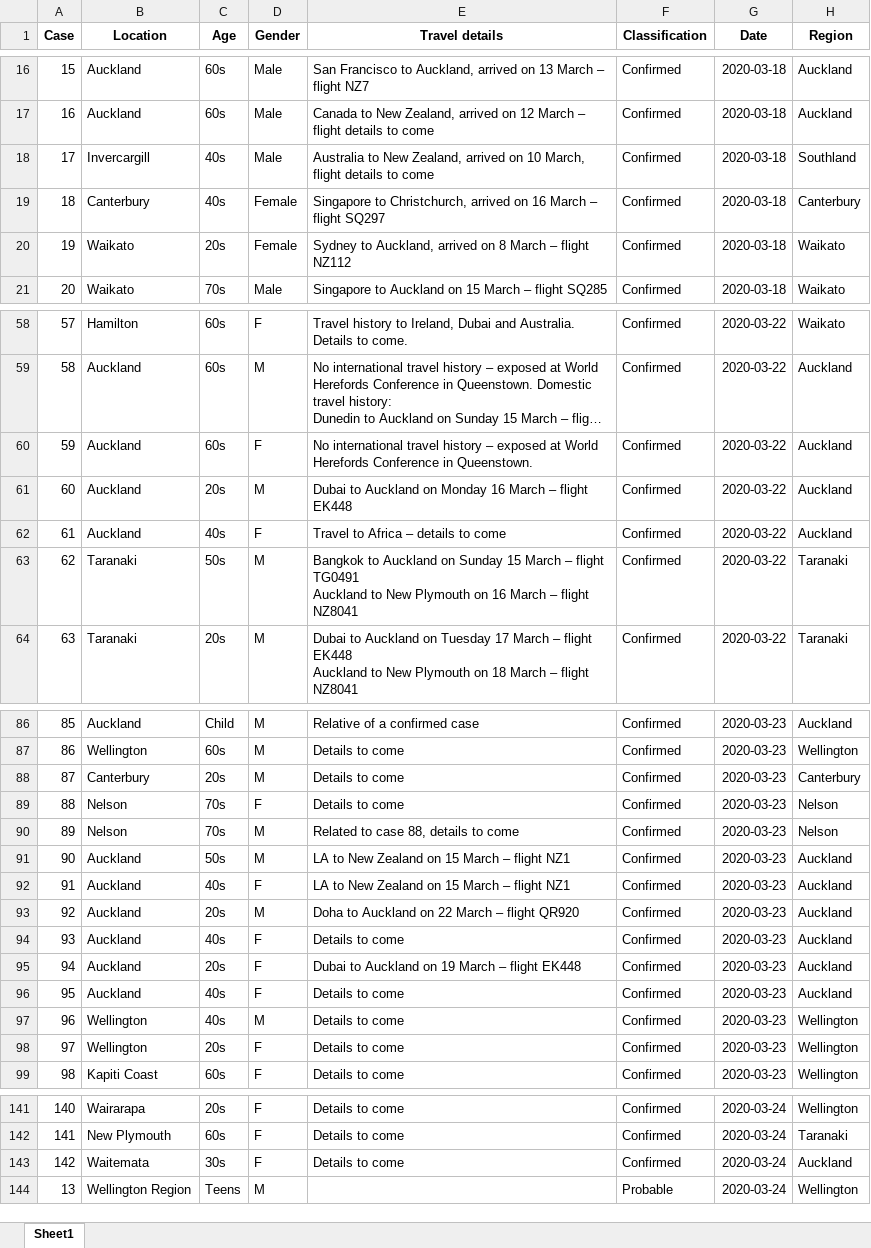
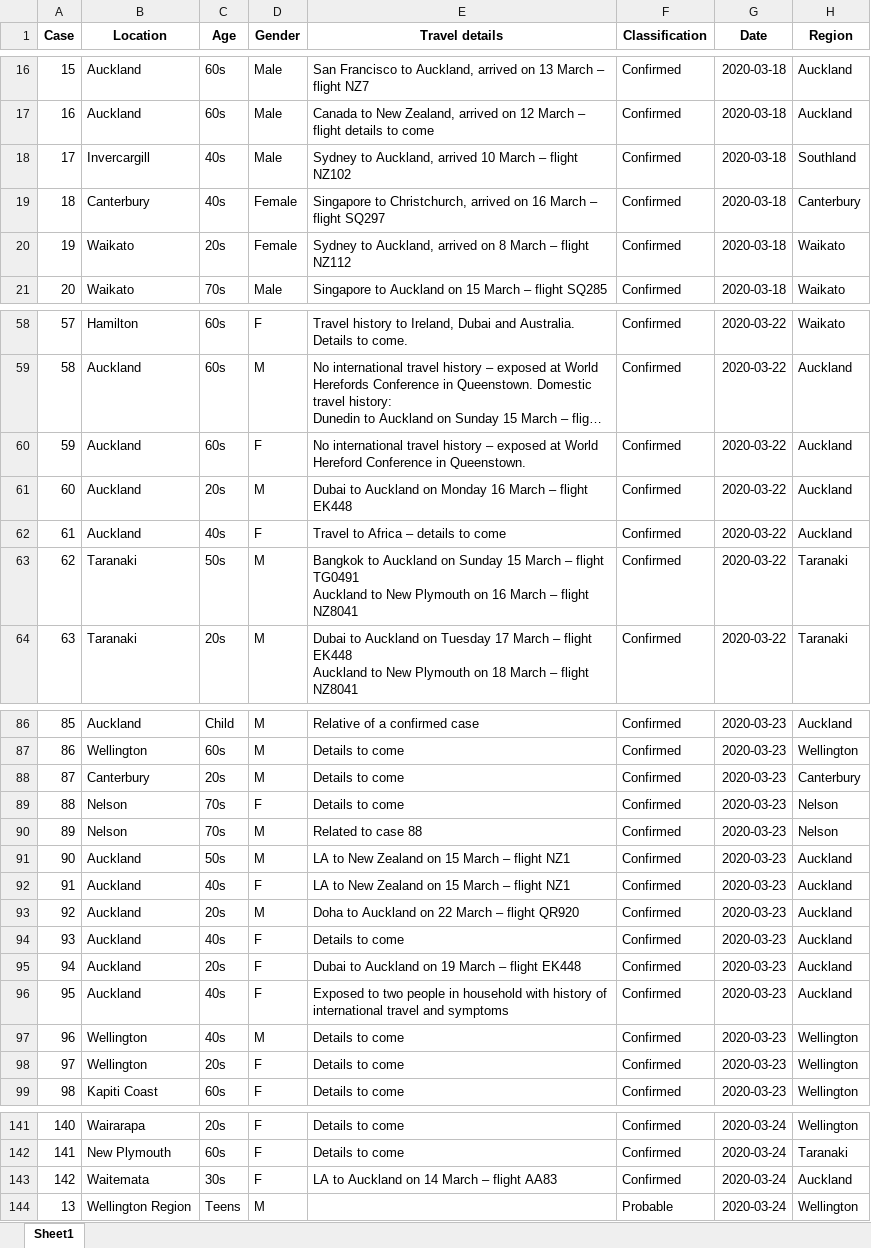
Before and after one commit to nzherald/nz-covid19-data, an Excel workbook: data/cases.xlsx, sheet Sheet1, drawn as a sheet; only a part is shown, gaps mark what is left out; long unchanged cells end in …; values as stored, in another font and other column widths than the file's, no borders; the diff covers the shown part only; the diff names each change by its address in the sheet, - before the commit and + after, or states it on an @@ line.

Commit message:
ran update - now even with "Last updated 10:00 am, 25 March 2020"

```diff
--- a/data/cases.xlsx (sheet Sheet1)
+++ b/data/cases.xlsx (sheet Sheet1)
-E18 (Travel details): Australia to New Zealand, arrived on 10 March, flight details to come
+E18 (Travel details): Sydney to Auckland, arrived 10 March – flight NZ102
-E60 (Travel details): …at World Herefords Conference in…
+E60 (Travel details): …at World Hereford Conference in…
-E90 (Travel details): Related to case 88, details to come
+E90 (Travel details): Related to case 88
-E96 (Travel details): Details to come
+E96 (Travel details): Exposed to two people in household with history of international travel and symptoms
-E143 (Travel details): Details to come
+E143 (Travel details): LA to Auckland on 14 March – flight AA83
```
Also changed, not shown: 15 edited cells elsewhere in this sheet, data/cases-regions.xlsx, 2 other files.
